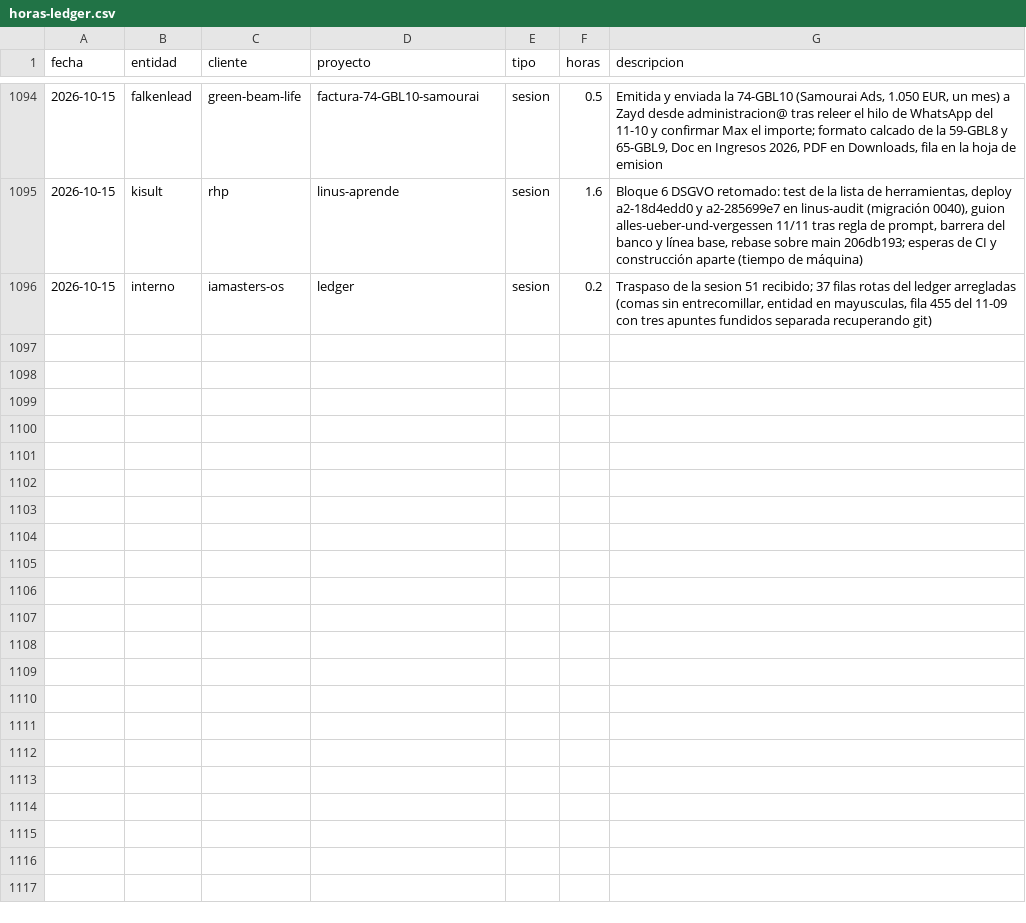
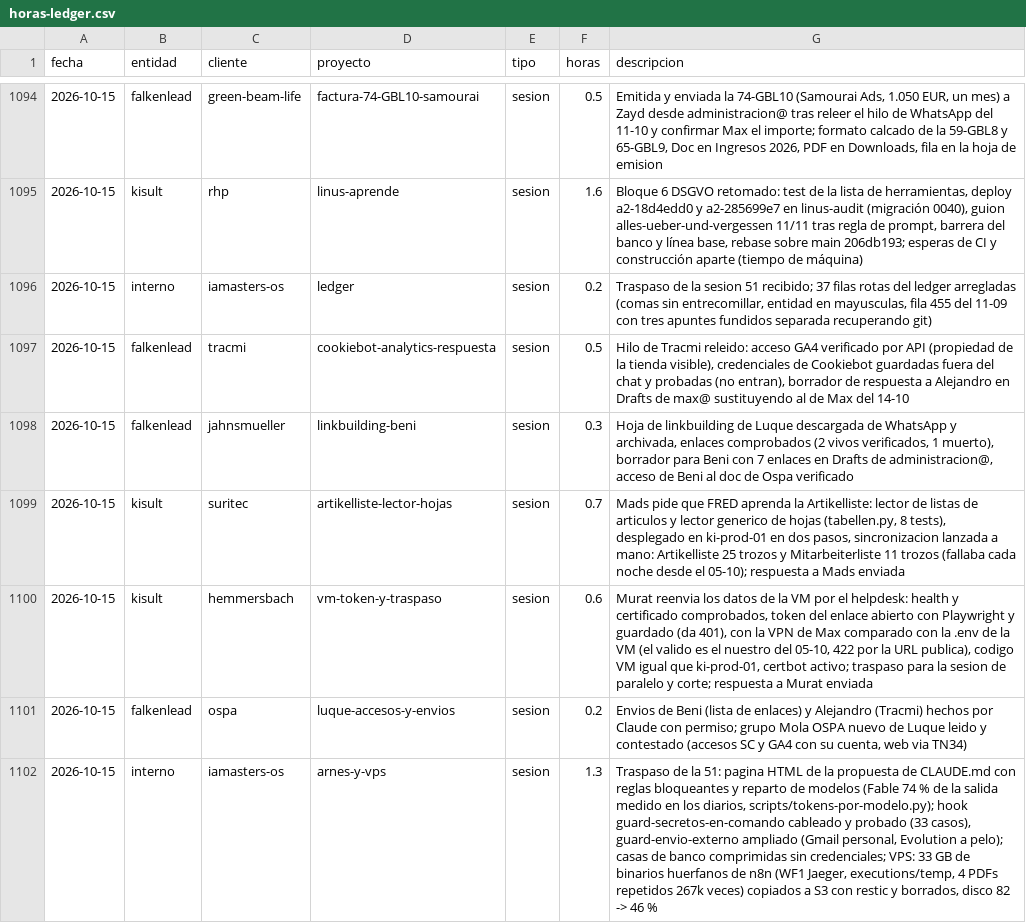
Before and after one commit to MaxSchock/operandi-os, a CSV file: docs/horas-ledger.csv, drawn as a sheet; only a part is shown, gaps mark what is left out.

```diff
--- a/docs/horas-ledger.csv
+++ b/docs/horas-ledger.csv
@@ -1096 +1096,7 @@ fecha,entidad,cliente,proyecto,tipo,horas,descripcion
 2026-10-15,interno,iamasters-os,ledger,sesion,0.2,"Traspaso de la sesion 51 recibido; 37 filas rotas del ledger arregladas (comas sin entrecomillar, entidad en mayusculas, fila 455 del 11-09 con tres apuntes fundidos separada recuperando git)"
+2026-10-15,falkenlead,tracmi,cookiebot-analytics-respuesta,sesion,0.5,"Hilo de Tracmi releido: acceso GA4 verificado por API (propiedad de la tienda visible), credenciales de Cookiebot guardadas fuera del chat y probadas (no entran), borrador de respuesta a Alejandro en Drafts de max@ sustituyendo al de Max del 14-10"
+2026-10-15,falkenlead,jahnsmueller,linkbuilding-beni,sesion,0.3,"Hoja de linkbuilding de Luque descargada de WhatsApp y archivada, enlaces comprobados (2 vivos verificados, 1 muerto), borrador para Beni con 7 enlaces en Drafts de administracion@, acceso de Beni al doc de Ospa verificado"
+2026-10-15,kisult,suritec,artikelliste-lector-hojas,sesion,0.7,"Mads pide que FRED aprenda la Artikelliste: lector de listas de articulos y lector generico de hojas (tabellen.py, 8 tests), desplegado en ki-prod-01 en dos pasos, sincronizacion lanzada a mano: Artikelliste 25 trozos y Mitarbeiterliste 11 trozos (fallaba cada noche desde el 05-10); respuesta a Mads enviada"
+2026-10-15,kisult,hemmersbach,vm-token-y-traspaso,sesion,0.6,"Murat reenvia los datos de la VM por el helpdesk: health y certificado comprobados, token del enlace abierto con Playwright y guardado (da 401), con la VPN de Max comparado con la .env de la VM (el valido es el nuestro del 05-10, 422 por la URL publica), codigo VM igual que ki-prod-01, certbot activo; traspaso para la sesion de paralelo y corte; respuesta a Murat enviada"
+2026-10-15,falkenlead,ospa,luque-accesos-y-envios,sesion,0.2,"Envios de Beni (lista de enlaces) y Alejandro (Tracmi) hechos por Claude con permiso; grupo Mola OSPA nuevo de Luque leido y contestado (accesos SC y GA4 con su cuenta, web via TN34)"
+2026-10-15,interno,iamasters-os,arnes-y-vps,sesion,1.3,"Traspaso de la 51: pagina HTML de la propuesta de CLAUDE.md con reglas bloqueantes y reparto de modelos (Fable 74 % de la salida medido en los diarios, scripts/tokens-por-modelo.py); hook guard-secretos-en-comando cableado y probado (33 casos), guard-envio-externo ampliado (Gmail personal, Evolution a pelo); casas de banco comprimidas sin credenciales; VPS: 33 GB de binarios huerfanos de n8n (WF1 Jaeger, executions/temp, 4 PDFs repetidos 267k veces) copiados a S3 con restic y borrados, disco 82 -> 46 %"
```
Also changed, not shown: 1 other file.
